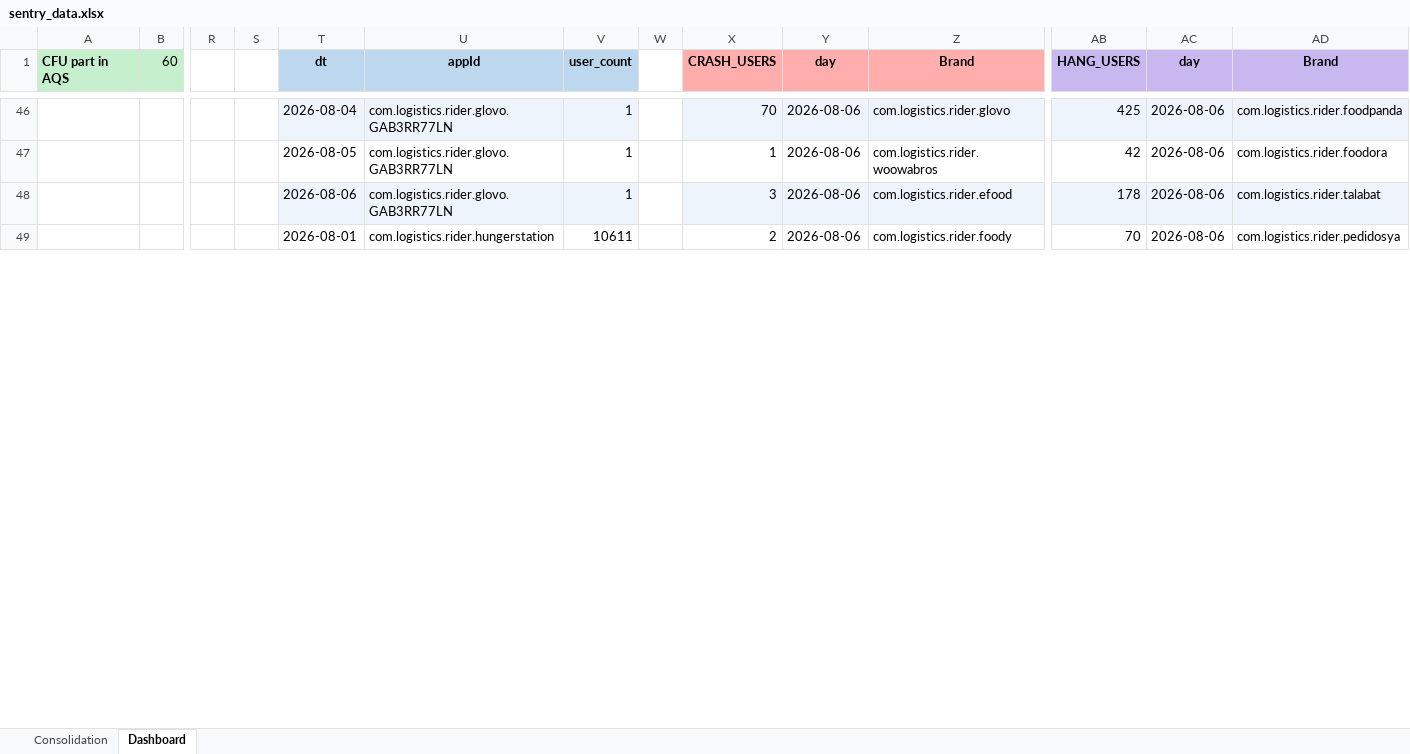
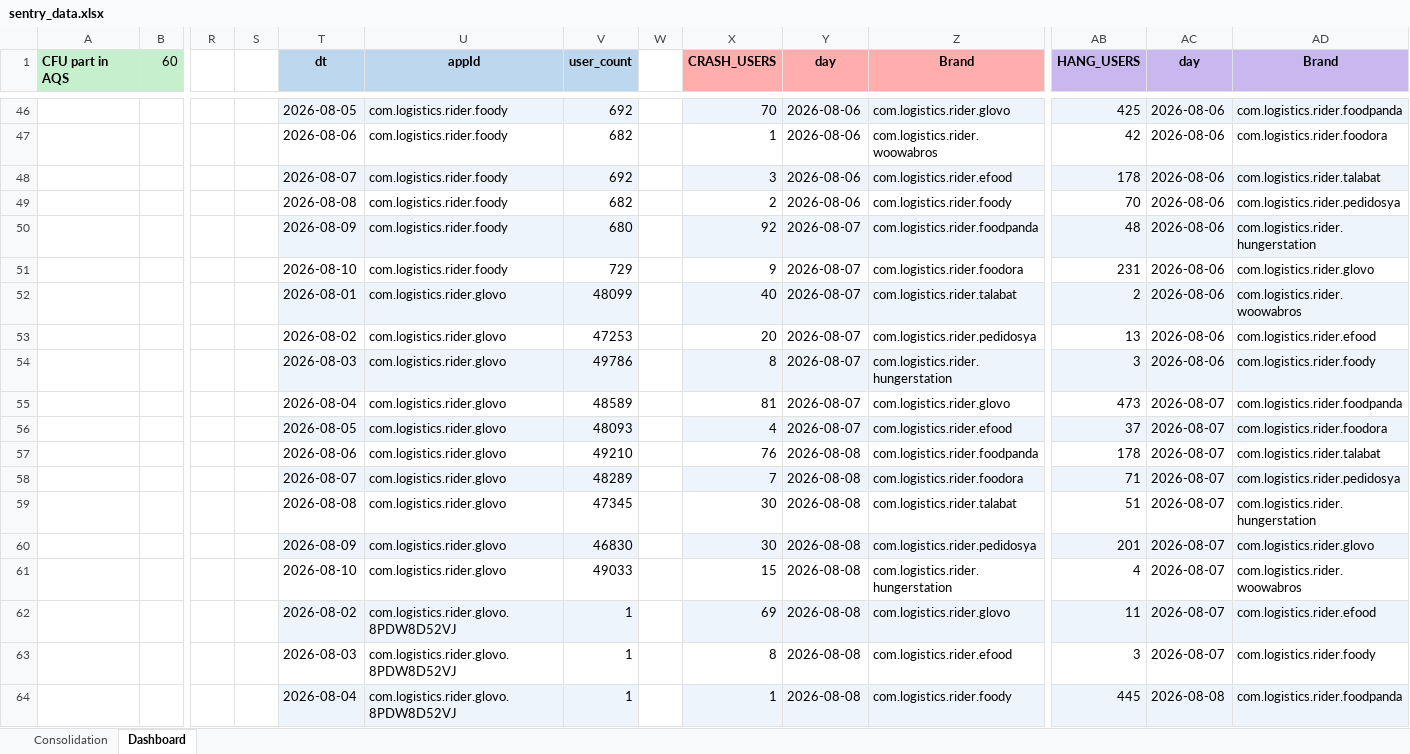
Before and after one commit to shilpa-bansal0401/rider-app-ios-reliability-dashboard, an Excel workbook: consolidation_report/sentry_data.xlsx, sheet Dashboard, drawn as a sheet; only a part is shown, gaps mark what is left out; values as stored, in another font and other column widths than the file's, no borders; rows hold the shown columns only; the diff covers the shown part only; the diff names each change by its address in the sheet, - before the commit and + after, or states it on an @@ line.

```diff
--- a/consolidation_report/sentry_data.xlsx (sheet Dashboard)
+++ b/consolidation_report/sentry_data.xlsx (sheet Dashboard)
-T46 (dt): 2026-08-04
+T46 (dt): 2026-08-05
-U46:U48 (appId): com.logistics.rider.glovo.GAB3RR77LN
+U46:U48 (appId): com.logistics.rider.foody
-V46 (user_count): 1
+V46 (user_count): 692
-T47 (dt): 2026-08-05
+T47 (dt): 2026-08-06
-V47 (user_count): 1
+V47 (user_count): 682
-T48 (dt): 2026-08-06
+T48 (dt): 2026-08-07
-V48 (user_count): 1
+V48 (user_count): 692
-T49 (dt): 2026-08-01
+T49 (dt): 2026-08-08
-U49 (appId): com.logistics.rider.hungerstation
+U49 (appId): com.logistics.rider.foody
-V49 (user_count): 10611
+V49 (user_count): 682
+row 50:  |  |  |  | 2026-08-09 | com.logistics.rider.foody | 680 |  | 92 | 2026-08-07 | com.logistics.rider.foodpanda | 48 | 2026-08-06 | com.logistics.rider.hungerstation
+row 51:  |  |  |  | 2026-08-10 | com.logistics.rider.foody | 729 |  | 9 | 2026-08-07 | com.logistics.rider.foodora | 231 | 2026-08-06 | com.logistics.rider.glovo
+row 52:  |  |  |  | 2026-08-01 | com.logistics.rider.glovo | 48099 |  | 40 | 2026-08-07 | com.logistics.rider.talabat | 2 | 2026-08-06 | com.logistics.rider.woowabros
+row 53:  |  |  |  | 2026-08-02 | com.logistics.rider.glovo | 47253 |  | 20 | 2026-08-07 | com.logistics.rider.pedidosya | 13 | 2026-08-06 | com.logistics.rider.efood
+row 54:  |  |  |  | 2026-08-03 | com.logistics.rider.glovo | 49786 |  | 8 | 2026-08-07 | com.logistics.rider.hungerstation | 3 | 2026-08-06 | com.logistics.rider.foody
+row 55:  |  |  |  | 2026-08-04 | com.logistics.rider.glovo | 48589 |  | 81 | 2026-08-07 | com.logistics.rider.glovo | 473 | 2026-08-07 | com.logistics.rider.foodpanda
+row 56:  |  |  |  | 2026-08-05 | com.logistics.rider.glovo | 48093 |  | 4 | 2026-08-07 | com.logistics.rider.efood | 37 | 2026-08-07 | com.logistics.rider.foodora
+row 57:  |  |  |  | 2026-08-06 | com.logistics.rider.glovo | 49210 |  | 76 | 2026-08-08 | com.logistics.rider.foodpanda | 178 | 2026-08-07 | com.logistics.rider.talabat
+row 58:  |  |  |  | 2026-08-07 | com.logistics.rider.glovo | 48289 |  | 7 | 2026-08-08 | com.logistics.rider.foodora | 71 | 2026-08-07 | com.logistics.rider.pedidosya
+row 59:  |  |  |  | 2026-08-08 | com.logistics.rider.glovo | 47345 |  | 30 | 2026-08-08 | com.logistics.rider.talabat | 51 | 2026-08-07 | com.logistics.rider.hungerstation
+row 60:  |  |  |  | 2026-08-09 | com.logistics.rider.glovo | 46830 |  | 30 | 2026-08-08 | com.logistics.rider.pedidosya | 201 | 2026-08-07 | com.logistics.rider.glovo
+row 61:  |  |  |  | 2026-08-10 | com.logistics.rider.glovo | 49033 |  | 15 | 2026-08-08 | com.logistics.rider.hungerstation | 4 | 2026-08-07 | com.logistics.rider.woowabros
+row 62:  |  |  |  | 2026-08-02 | com.logistics.rider.glovo.8PDW8D52VJ | 1 |  | 69 | 2026-08-08 | com.logistics.rider.glovo | 11 | 2026-08-07 | com.logistics.rider.efood
+row 63:  |  |  |  | 2026-08-03 | com.logistics.rider.glovo.8PDW8D52VJ | 1 |  | 8 | 2026-08-08 | com.logistics.rider.efood | 3 | 2026-08-07 | com.logistics.rider.foody
+row 64:  |  |  |  | 2026-08-04 | com.logistics.rider.glovo.8PDW8D52VJ | 1 |  | 1 | 2026-08-08 | com.logistics.rider.foody | 445 | 2026-08-08 | com.logistics.rider.foodpanda
```
Also changed, not shown: 39 added rows, 2 removed rows and 128 edited cells elsewhere in this sheet, sheet Consolidation, hidden cells, 5 other files.
